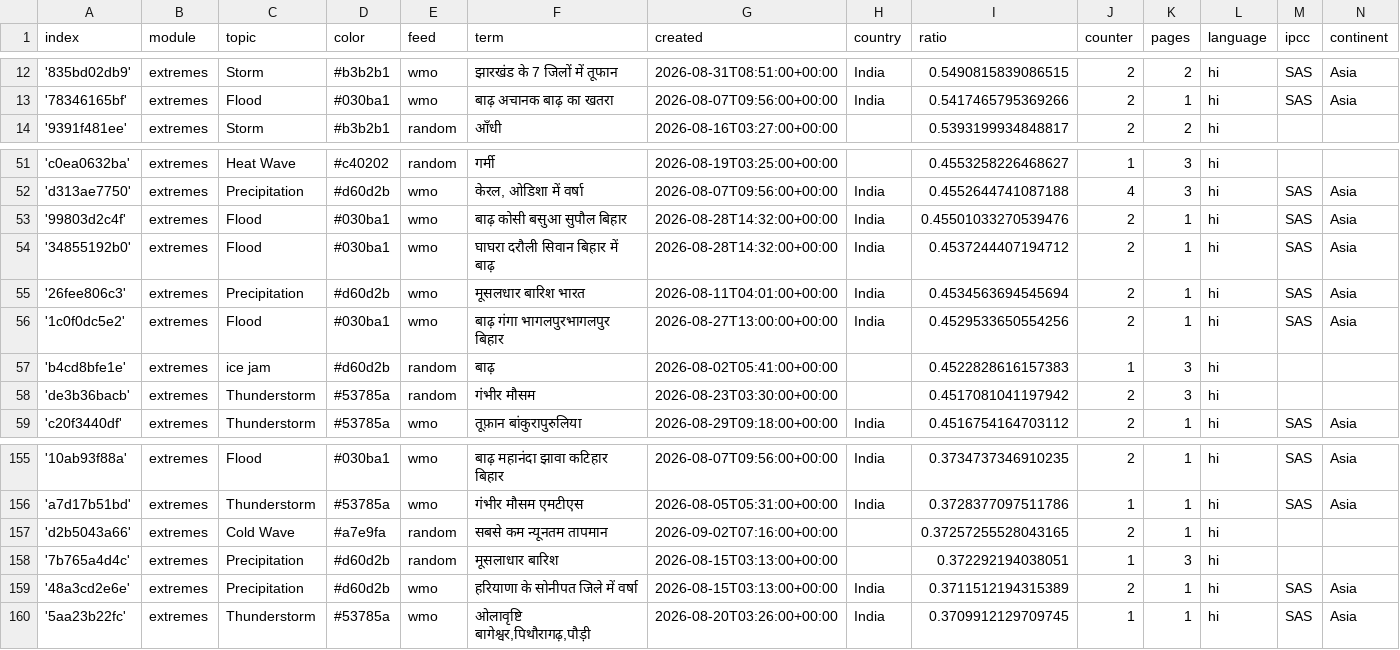
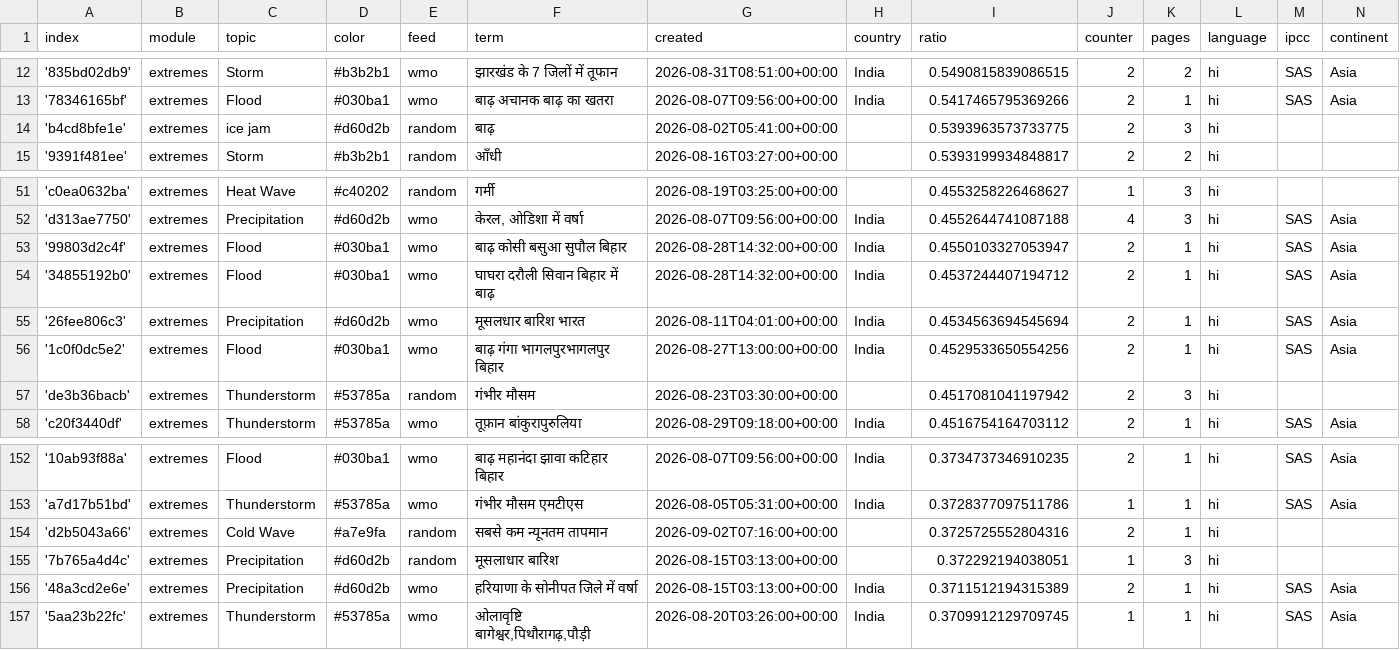
Before and after one commit to hannak555-news/HindiExtremes, a CSV file: terms.csv, drawn as a sheet; only a part is shown, gaps mark what is left out; the diff covers the shown part only.

```diff
--- a/terms.csv
+++ b/terms.csv
@@ -13,2 +13,3 @@ index,module,topic,color,feed,term,created,country,ratio,counter,pages,language,
 '78346165bf',extremes,Flood,#030ba1,wmo,बाढ़ अचानक बाढ़ का खतरा,2026-08-07T09:56:00+00:00,India,0.5417465795369266,2,1,hi,SAS,Asia
+'b4cd8bfe1e',extremes,ice jam,#d60d2b,random,बाढ़,2026-08-02T05:41:00+00:00,,0.5393963573733775,2,3,hi,,
 '9391f481ee',extremes,Storm,#b3b2b1,random,आँधी,2026-08-16T03:27:00+00:00,,0.5393199934848817,2,2,hi,,
@@ -52,3 +52,3 @@ index,module,topic,color,feed,term,created,country,ratio,counter,pages,language,
 'd313ae7750',extremes,Precipitation,#d60d2b,wmo,"केरल, ओडिशा में वर्षा",2026-08-07T09:56:00+00:00,India,0.4552644741087188,4,3,hi,SAS,Asia
-'99803d2c4f',extremes,Flood,#030ba1,wmo,बाढ़ कोसी बसुआ सुपौल बिहार,2026-08-28T14:32:00+00:00,India,0.45501033270539476,2,1,hi,SAS,Asia
+'99803d2c4f',extremes,Flood,#030ba1,wmo,बाढ़ कोसी बसुआ सुपौल बिहार,2026-08-28T14:32:00+00:00,India,0.4550103327053947,2,1,hi,SAS,Asia
 '34855192b0',extremes,Flood,#030ba1,wmo,घाघरा दरौली सिवान बिहार में बाढ़,2026-08-28T14:32:00+00:00,India,0.4537244407194712,2,1,hi,SAS,Asia
@@ -56,3 +56,2 @@ index,module,topic,color,feed,term,created,country,ratio,counter,pages,language,
 '1c0f0dc5e2',extremes,Flood,#030ba1,wmo,बाढ़ गंगा भागलपुरभागलपुर बिहार,2026-08-27T13:00:00+00:00,India,0.4529533650554256,2,1,hi,SAS,Asia
-'b4cd8bfe1e',extremes,ice jam,#d60d2b,random,बाढ़,2026-08-02T05:41:00+00:00,,0.4522828616157383,1,3,hi,,
 'de3b36bacb',extremes,Thunderstorm,#53785a,random,गंभीर मौसम,2026-08-23T03:30:00+00:00,,0.4517081041197942,2,3,hi,,
@@ -156,3 +153,3 @@ index,module,topic,color,feed,term,created,country,ratio,counter,pages,language,
 'a7d17b51bd',extremes,Thunderstorm,#53785a,wmo,गंभीर मौसम एमटीएस,2026-08-05T05:31:00+00:00,India,0.3728377097511786,1,1,hi,SAS,Asia
-'d2b5043a66',extremes,Cold Wave,#a7e9fa,random,सबसे कम न्यूनतम तापमान,2026-09-02T07:16:00+00:00,,0.37257255528043165,2,1,hi,,
+'d2b5043a66',extremes,Cold Wave,#a7e9fa,random,सबसे कम न्यूनतम तापमान,2026-09-02T07:16:00+00:00,,0.3725725552804316,2,1,hi,,
 '7b765a4d4c',extremes,Precipitation,#d60d2b,random,मूसलाधार बारिश,2026-08-15T03:13:00+00:00,,0.372292194038051,1,3,hi,,
```
Also changed, not shown: 5 added rows, 7 removed rows and 1 edited cell elsewhere in this file, 1 other file.
